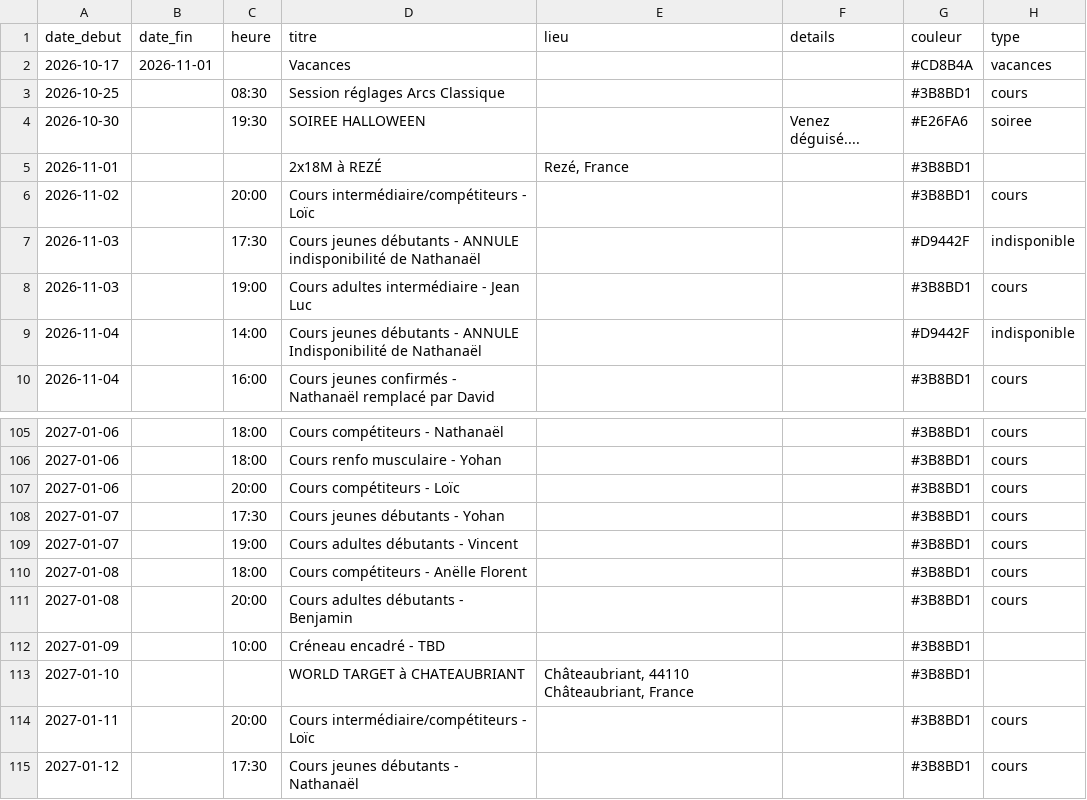
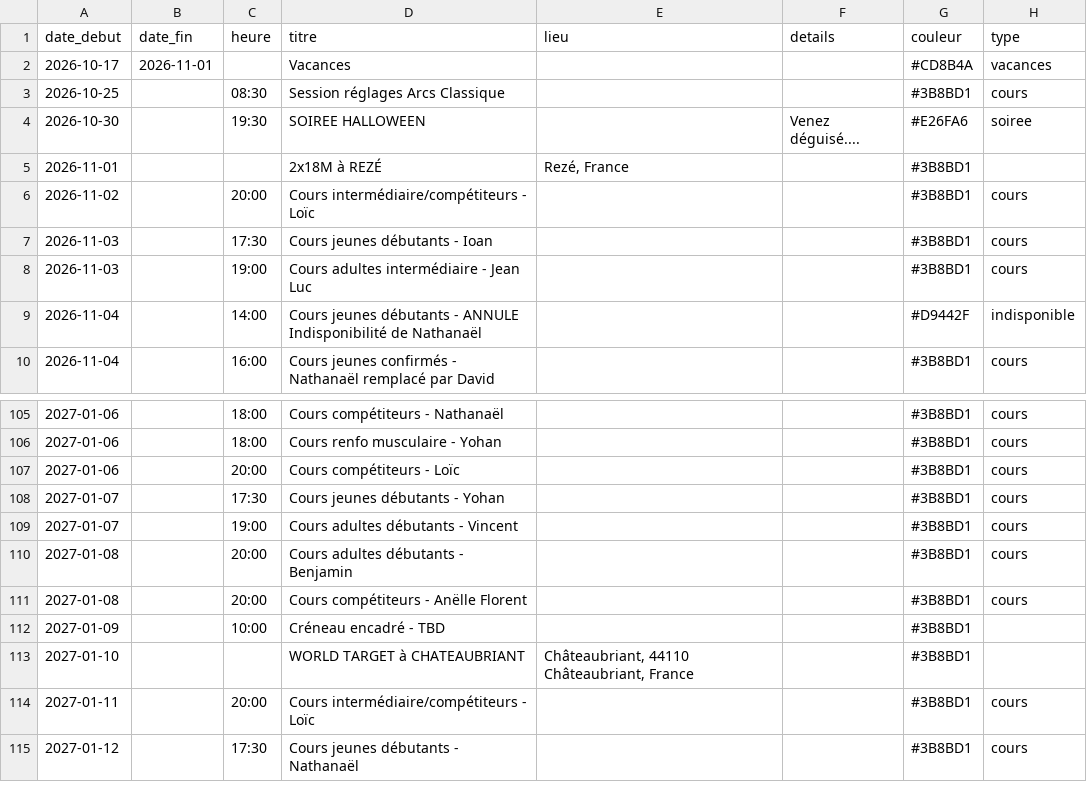
Before and after one commit to archersdelerdre/affichage-club, a CSV file: data/evenements.csv, drawn as a sheet; only a part is shown, gaps mark what is left out.

```diff
--- a/data/evenements.csv
+++ b/data/evenements.csv
@@ -6,3 +6,3 @@ date_debut,date_fin,heure,titre,lieu,details,couleur,type
 2026-11-02,,20:00,Cours intermédiaire/compétiteurs - Loïc,,,#3B8BD1,cours
-2026-11-03,,17:30,Cours jeunes débutants - ANNULE indisponibilité de Nathanaël,,,#D9442F,indisponible
+2026-11-03,,17:30,Cours jeunes débutants - Ioan,,,#3B8BD1,cours
 2026-11-03,,19:00,Cours adultes intermédiaire - Jean Luc,,,#3B8BD1,cours
@@ -109,4 +109,4 @@ date_debut,date_fin,heure,titre,lieu,details,couleur,type
 2027-01-07,,19:00,Cours adultes débutants - Vincent,,,#3B8BD1,cours
-2027-01-08,,18:00,Cours compétiteurs - Anëlle Florent,,,#3B8BD1,cours
 2027-01-08,,20:00,Cours adultes débutants - Benjamin,,,#3B8BD1,cours
+2027-01-08,,20:00,Cours compétiteurs - Anëlle Florent,,,#3B8BD1,cours
 2027-01-09,,10:00,Créneau encadré - TBD,,,#3B8BD1,
```
